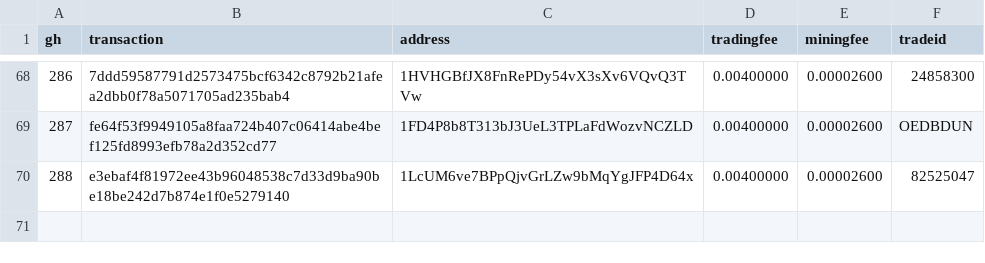
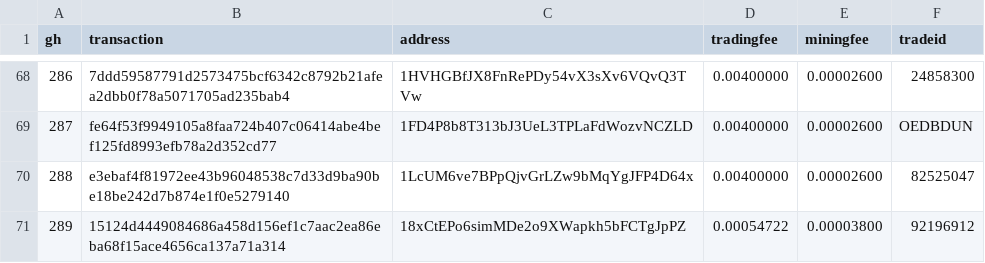
Before and after one commit to bisq-network/support, a CSV file: support-300.csv, drawn as a sheet; only a part is shown, gaps mark what is left out; the diff names each change by its address in the sheet, - before the commit and + after, or states it on an @@ line.

Commit message:
Add txns for fee reimbursement #289

```diff
--- a/support-300.csv
+++ b/support-300.csv
+row 71: 289 | 15124d4449084686a458d156ef1c7aac2ea86eba68f15ace4656ca137a71a314 | 18xCtEPo6simMDe2o9XWapkh5bFCTgJpPZ | 0.00054722 | 0.00003800 | 92196912
```
